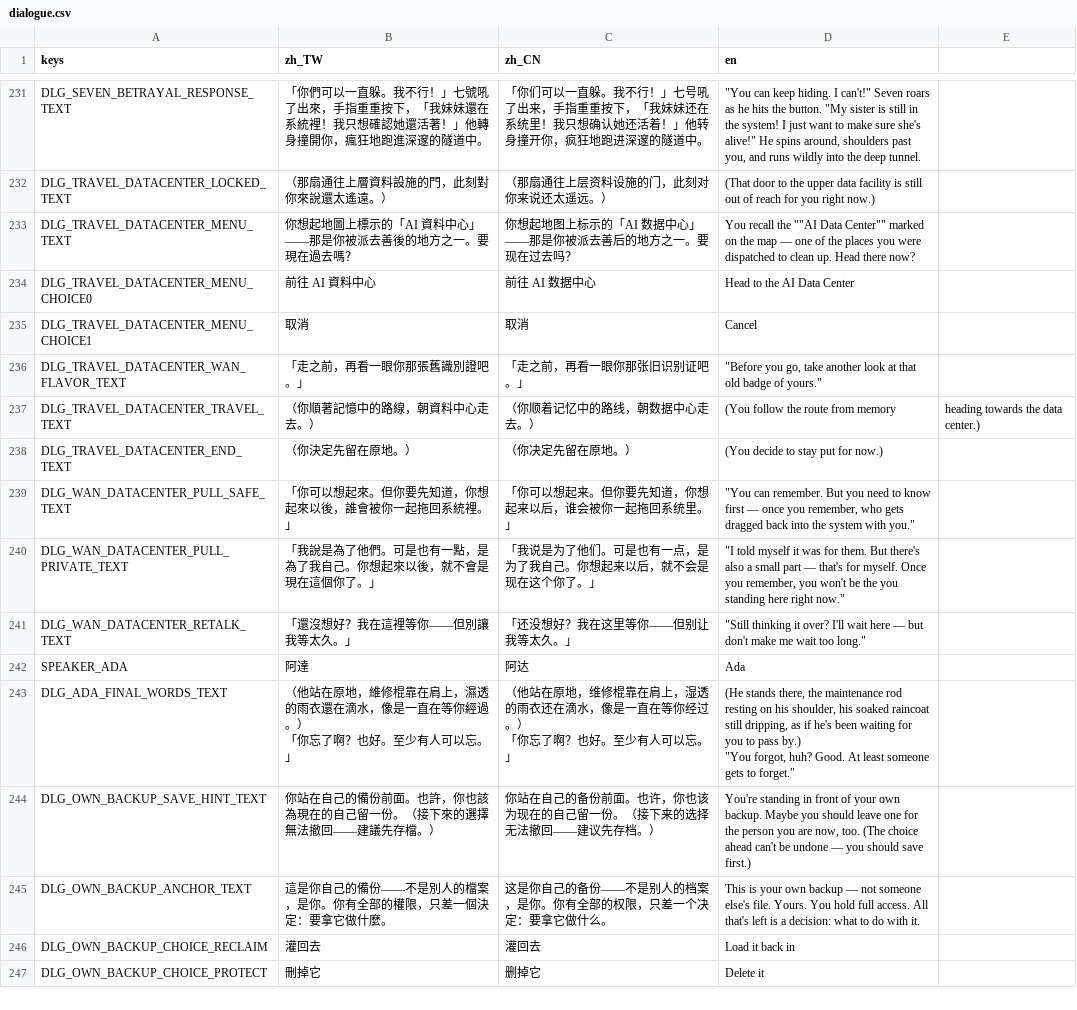
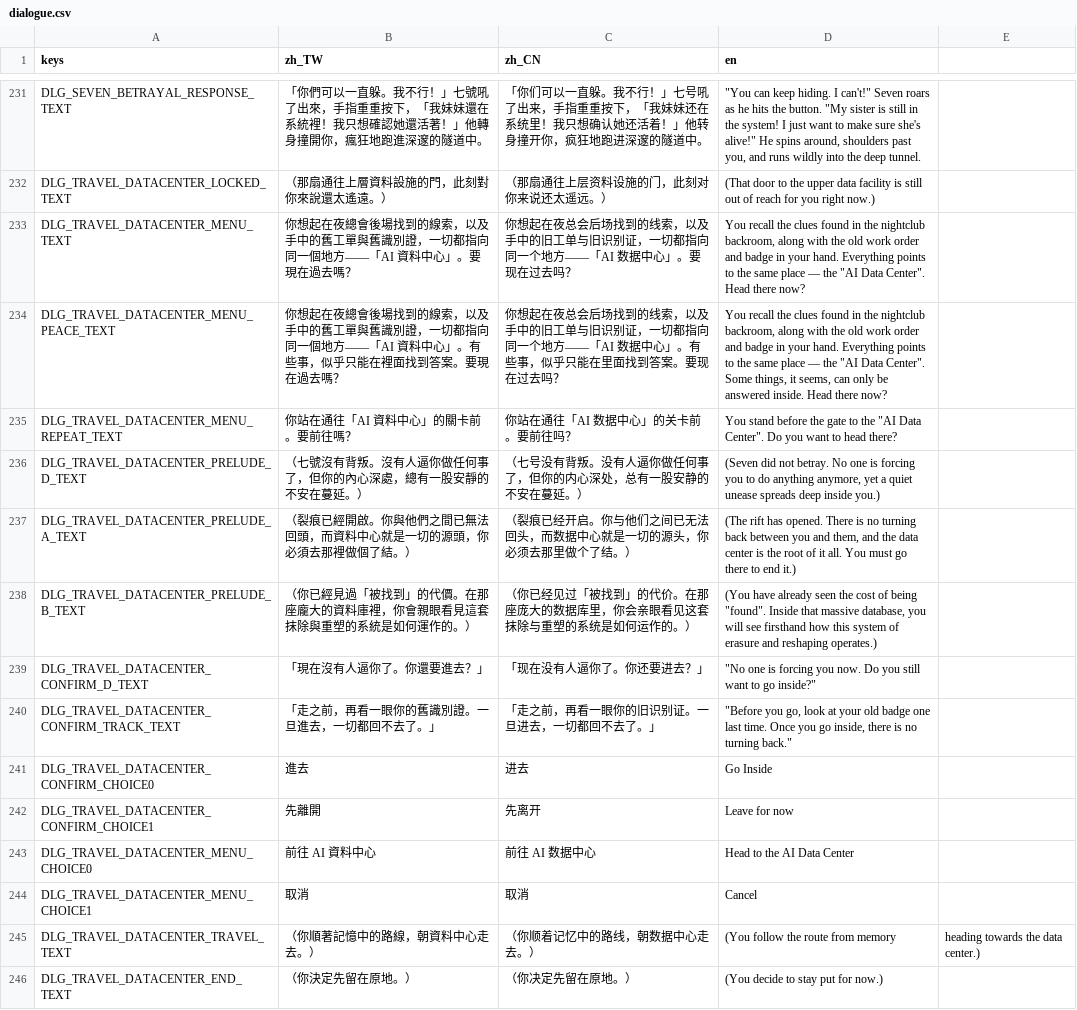
Before and after one commit to shellpig/After-The-Model, a CSV file: locale/dialogue.csv, drawn as a sheet; only a part is shown, gaps mark what is left out; the shorter side is filled out with more unchanged rows.

```diff
--- a/locale/dialogue.csv
+++ b/locale/dialogue.csv
@@ -501,6 +501,14 @@ DLG_SEVEN_BETRAYAL_RESPONSE_TEXT,「你們可以一直躲。我不行！」七
 DLG_TRAVEL_DATACENTER_LOCKED_TEXT,（那扇通往上層資料設施的門，此刻對你來說還太遙遠。）,（那扇通往上层资料设施的门，此刻对你来说还太遥远。）,(That door to the upper data facility is still out of reach for you right now.)
-DLG_TRAVEL_DATACENTER_MENU_TEXT,你想起地圖上標示的「AI 資料中心」——那是你被派去善後的地方之一。要現在過去嗎？,你想起地图上标示的「AI 数据中心」——那是你被派去善后的地方之一。要现在过去吗？,You recall the ""AI Data Center"" marked on the map — one of the places you were dispatched to clean up. Head there now?
+DLG_TRAVEL_DATACENTER_MENU_TEXT,你想起在夜總會後場找到的線索，以及手中的舊工單與舊識別證，一切都指向同一個地方——「AI 資料中心」。要現在過去嗎？,你想起在夜总会后场找到的线索，以及手中的旧工单与旧识别证，一切都指向同一个地方——「AI 数据中心」。要现在过去吗？,"You recall the clues found in the nightclub backroom, along with the old work order and badge in your hand. Everything points to the same place — the ""AI Data Center"". Head there now?"
+DLG_TRAVEL_DATACENTER_MENU_PEACE_TEXT,你想起在夜總會後場找到的線索，以及手中的舊工單與舊識別證，一切都指向同一個地方——「AI 資料中心」。有些事，似乎只能在裡面找到答案。要現在過去嗎？,你想起在夜总会后场找到的线索，以及手中的旧工单与旧识别证，一切都指向同一个地方——「AI 数据中心」。有些事，似乎只能在里面找到答案。要现在过去吗？,"You recall the clues found in the nightclub backroom, along with the old work order and badge in your hand. Everything points to the same place — the ""AI Data Center"". Some things, it seems, can only be answered inside. Head there now?"
+DLG_TRAVEL_DATACENTER_MENU_REPEAT_TEXT,你站在通往「AI 資料中心」的關卡前。要前往嗎？,你站在通往「AI 数据中心」的关卡前。要前往吗？,"You stand before the gate to the ""AI Data Center"". Do you want to head there?"
+DLG_TRAVEL_DATACENTER_PRELUDE_D_TEXT,（七號沒有背叛。沒有人逼你做任何事了，但你的內心深處，總有一股安靜的不安在蔓延。）,（七号没有背叛。没有人逼你做任何事了，但你的内心深处，总有一股安静的不安在蔓延。）,"(Seven did not betray. No one is forcing you to do anything anymore, yet a quiet unease spreads deep inside you.)"
+DLG_TRAVEL_DATACENTER_PRELUDE_A_TEXT,（裂痕已經開啟。你與他們之間已無法回頭，而資料中心就是一切的源頭，你必須去那裡做個了結。）,（裂痕已经开启。你与他们之间已无法回头，而数据中心就是一切的源头，你必须去那里做个了结。）,"(The rift has opened. There is no turning back between you and them, and the data center is the root of it all. You must go there to end it.)"
+DLG_TRAVEL_DATACENTER_PRELUDE_B_TEXT,（你已經見過「被找到」的代價。在那座龐大的資料庫裡，你會親眼看見這套抹除與重塑的系統是如何運作的。）,（你已经见过「被找到」的代价。在那座庞大的数据库里，你会亲眼看见这套抹除与重塑的系统是如何运作的。）,"(You have already seen the cost of being ""found"". Inside that massive database, you will see firsthand how this system of erasure and reshaping operates.)"
+DLG_TRAVEL_DATACENTER_CONFIRM_D_TEXT,「現在沒有人逼你了。你還要進去？」,「现在没有人逼你了。你还要进去？」,"""No one is forcing you now. Do you still want to go inside?"""
+DLG_TRAVEL_DATACENTER_CONFIRM_TRACK_TEXT,「走之前，再看一眼你的舊識別證。一旦進去，一切都回不去了。」,「走之前，再看一眼你的旧识别证。一旦进去，一切都回不去了。」,"""Before you go, look at your old badge one last time. Once you go inside, there is no turning back."""
+DLG_TRAVEL_DATACENTER_CONFIRM_CHOICE0,進去,进去,Go Inside
+DLG_TRAVEL_DATACENTER_CONFIRM_CHOICE1,先離開,先离开,Leave for now
 DLG_TRAVEL_DATACENTER_MENU_CHOICE0,前往 AI 資料中心,前往 AI 数据中心,Head to the AI Data Center
 DLG_TRAVEL_DATACENTER_MENU_CHOICE1,取消,取消,Cancel
-DLG_TRAVEL_DATACENTER_WAN_FLAVOR_TEXT,「走之前，再看一眼你那張舊識別證吧。」,「走之前，再看一眼你那张旧识别证吧。」,"""Before you go, take another look at that old badge of yours."""
 DLG_TRAVEL_DATACENTER_TRAVEL_TEXT,（你順著記憶中的路線，朝資料中心走去。）,（你顺着记忆中的路线，朝数据中心走去。）,(You follow the route from memory, heading towards the data center.)
```
Also changed, not shown: locale/story.csv, 5 other files.
